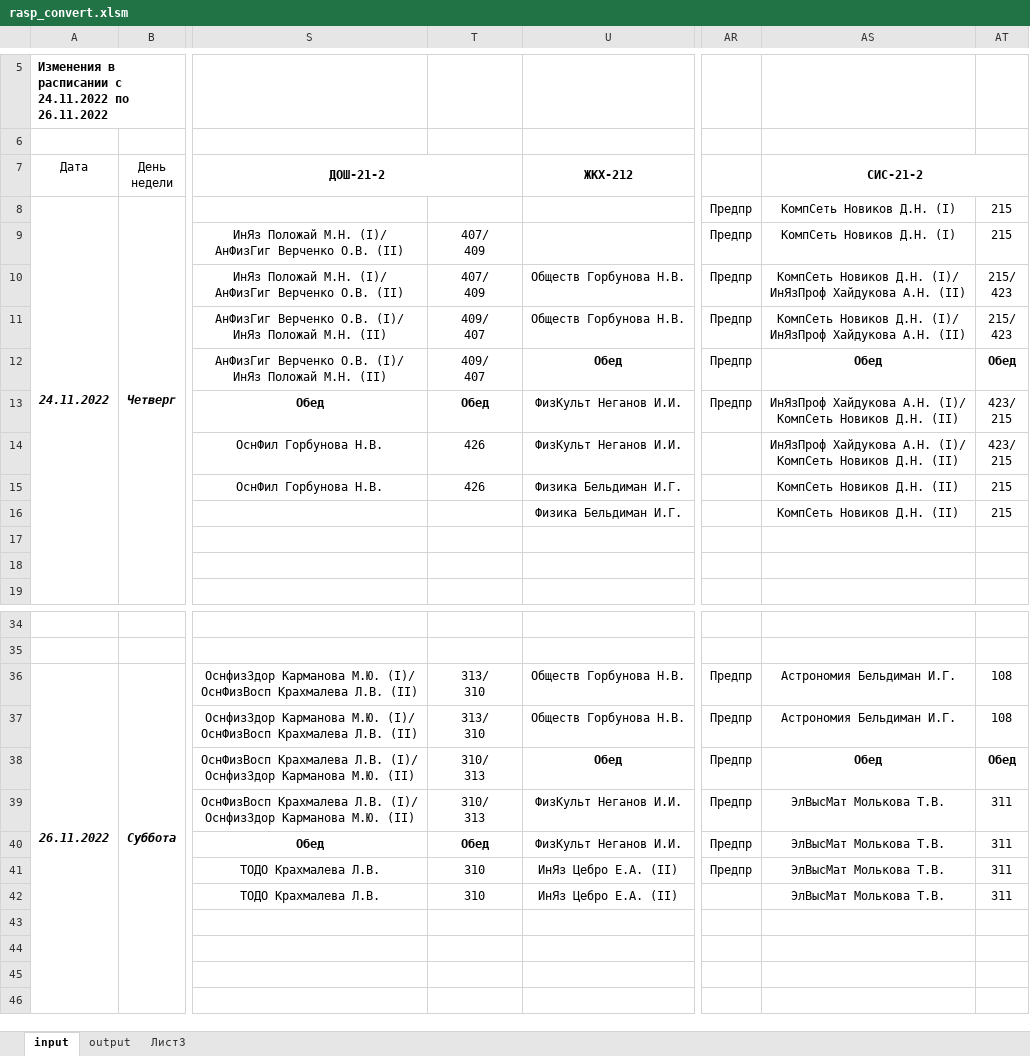
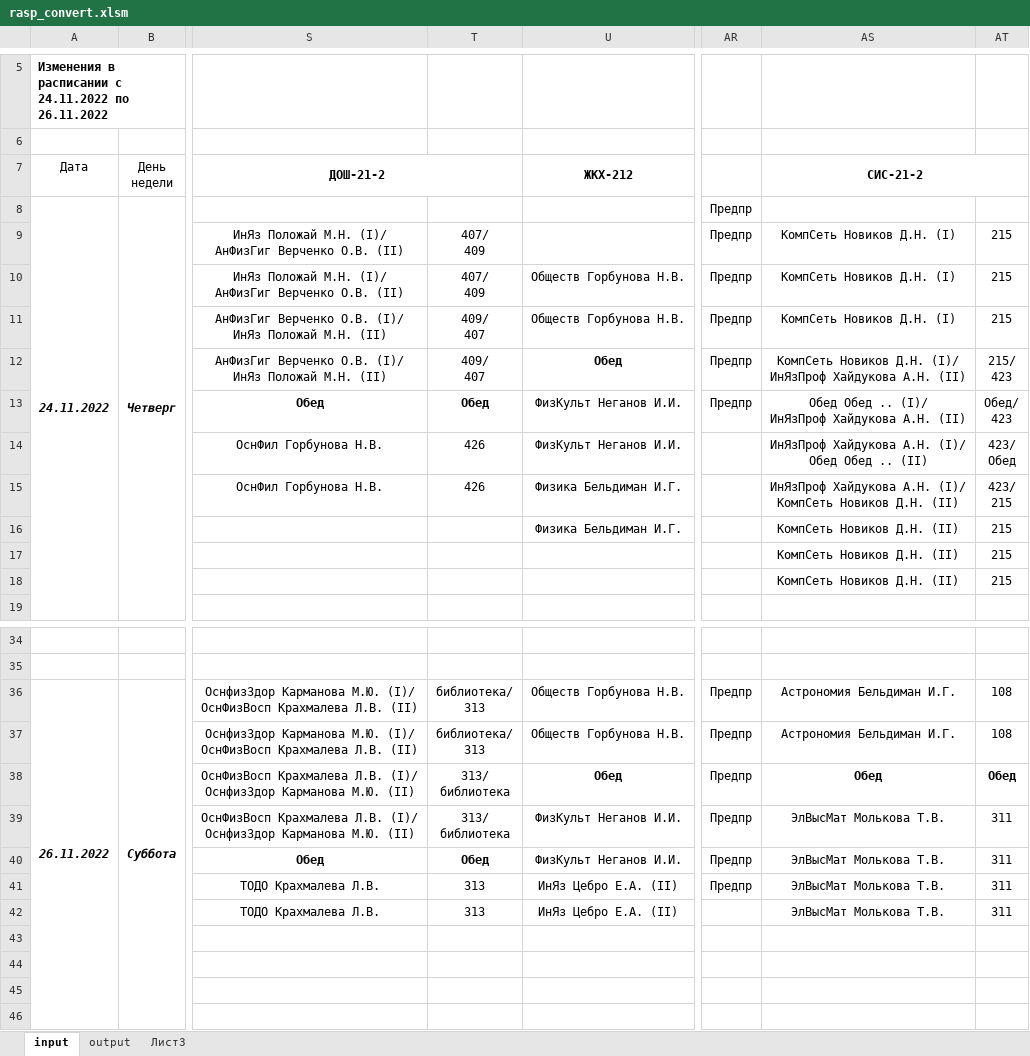
Before and after one commit to five76/rasp, an Excel workbook: rasp_convert.xlsm, sheet input, drawn as a sheet; only a part is shown, gaps mark what is left out; values as stored, in another font and other column widths than the file's, no borders; ↵ is a line break in a cell; the diff names each change by its address in the sheet, - before the commit and + after, or states it on an @@ line.

```diff
--- a/rasp_convert.xlsm (sheet input)
+++ b/rasp_convert.xlsm (sheet input)
-AS8 (СИС-21-2): КомпСеть Новиков Д.Н. (I)
+AS8 (СИС-21-2): (empty)
-AT8: 215
+AT8: (empty)
-AS10:AS11 (СИС-21-2): КомпСеть Новиков Д.Н. (I)/ ↵ ИнЯзПроф Хайдукова А.Н. (II)
+AS10:AS11 (СИС-21-2): КомпСеть Новиков Д.Н. (I)
-AT10:AT11: 215/ ↵ 423
+AT10:AT11: 215
-AS12 (СИС-21-2): Обед
+AS12 (СИС-21-2): КомпСеть Новиков Д.Н. (I)/ ↵ ИнЯзПроф Хайдукова А.Н. (II)
-AS12:AT12 bold: on
+AS12:AT12 bold: off
-AT12: Обед
+AT12: 215/ ↵ 423
-AS13 (СИС-21-2): ИнЯзПроф Хайдукова А.Н. (I)/ ↵ КомпСеть Новиков Д.Н. (II)
+AS13 (СИС-21-2): Обед Обед .. (I)/ ↵ ИнЯзПроф Хайдукова А.Н. (II)
-AT13: 423/ ↵ 215
+AT13: Обед/ ↵ 423
-AS14 (СИС-21-2): …А.Н. (I)/ ↵ КомпСеть Новиков Д.Н. (II)
+AS14 (СИС-21-2): …А.Н. (I)/ ↵ Обед Обед .. (II)
-AT14: 423/ ↵ 215
+AT14: 423/ ↵ Обед
-AS15 (СИС-21-2): КомпСеть Новиков Д.Н. (II)
+AS15 (СИС-21-2): ИнЯзПроф Хайдукова А.Н. (I)/ ↵ КомпСеть Новиков Д.Н. (II)
-AT15: 215
+AT15: 423/ ↵ 215
-AS17:AS18 (СИС-21-2): (empty)
+AS17:AS18 (СИС-21-2): КомпСеть Новиков Д.Н. (II)
-AT17:AT18: (empty)
+AT17:AT18: 215
-T36:T37: 313/ ↵ 310
+T36:T37: библиотека/ ↵ 313
-T38:T39: 310/ ↵ 313
+T38:T39: 313/ ↵ библиотека
-T41:T42: 310
+T41:T42: 313
```
Also changed, not shown: sheet output, 2 other files.
